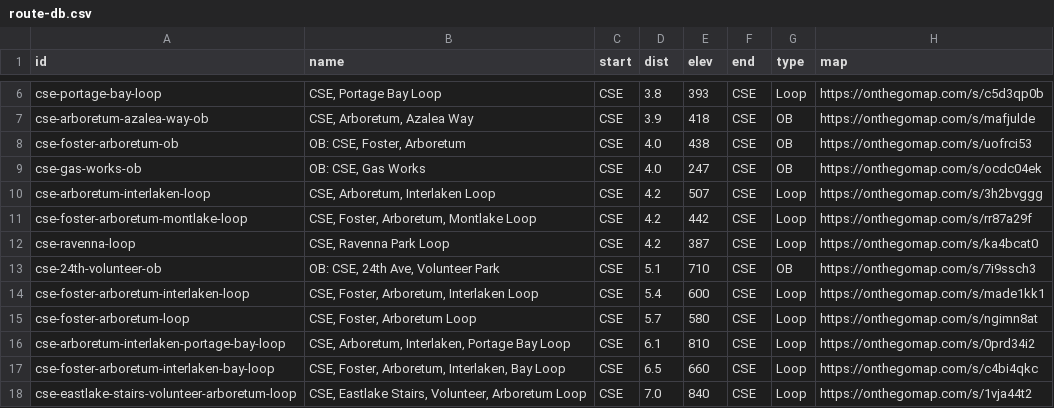
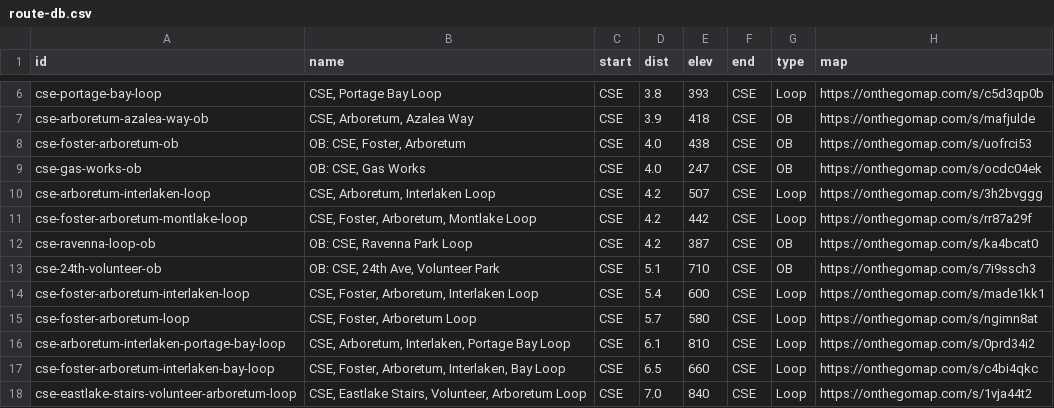
Before and after one commit to raceconditionrunning/raceconditionrunning.github.io, a CSV file: _data/route-db.csv, drawn as a sheet; only a part is shown, gaps mark what is left out.

```diff
--- a/_data/route-db.csv
+++ b/_data/route-db.csv
@@ -11,3 +11,3 @@
 "cse-foster-arboretum-montlake-loop","CSE, Foster, Arboretum, Montlake Loop","CSE","4.2","442","CSE","Loop","https://onthegomap.com/s/rr87a29f"
-"cse-ravenna-loop","CSE, Ravenna Park Loop","CSE","4.2","387","CSE","Loop","https://onthegomap.com/s/ka4bcat0"
+"cse-ravenna-loop-ob","OB: CSE, Ravenna Park Loop","CSE","4.2","387","CSE","OB","https://onthegomap.com/s/ka4bcat0"
 "cse-24th-volunteer-ob","OB: CSE, 24th Ave, Volunteer Park","CSE","5.1","710","CSE","OB","https://onthegomap.com/s/7i9ssch3"
```
Also changed, not shown: 3 other files.
